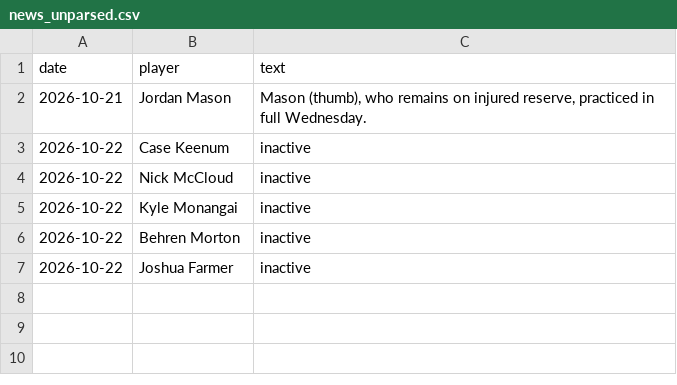
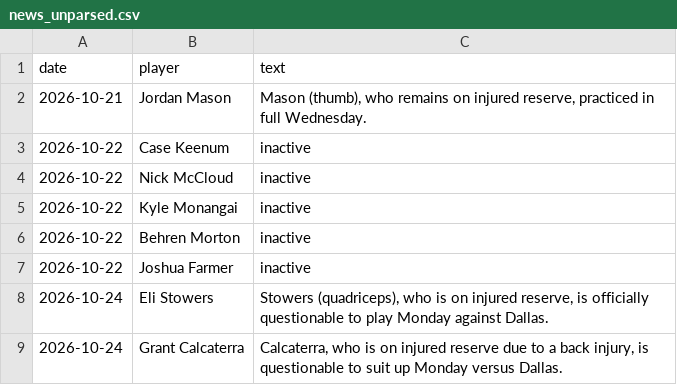
Before and after one commit to brockwilson132/startsit, a CSV file: history/news_unparsed.csv, drawn as a sheet; the diff names each change by its address in the sheet, - before the commit and + after, or states it on an @@ line.

```diff
--- a/history/news_unparsed.csv
+++ b/history/news_unparsed.csv
+row 8: 2026-10-24 | Eli Stowers | Stowers (quadriceps), who is on injured reserve, is officially questionable to play Monday against Dallas.
+row 9: 2026-10-24 | Grant Calcaterra | Calcaterra, who is on injured reserve due to a back injury, is questionable to suit up Monday versus Dallas.
```
Also changed, not shown: history/ecr_2026_7.csv.
